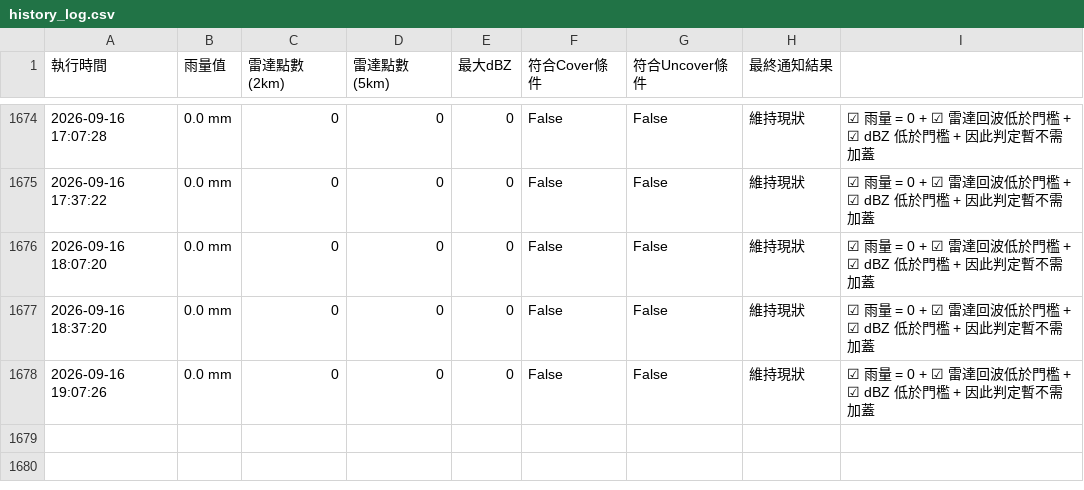
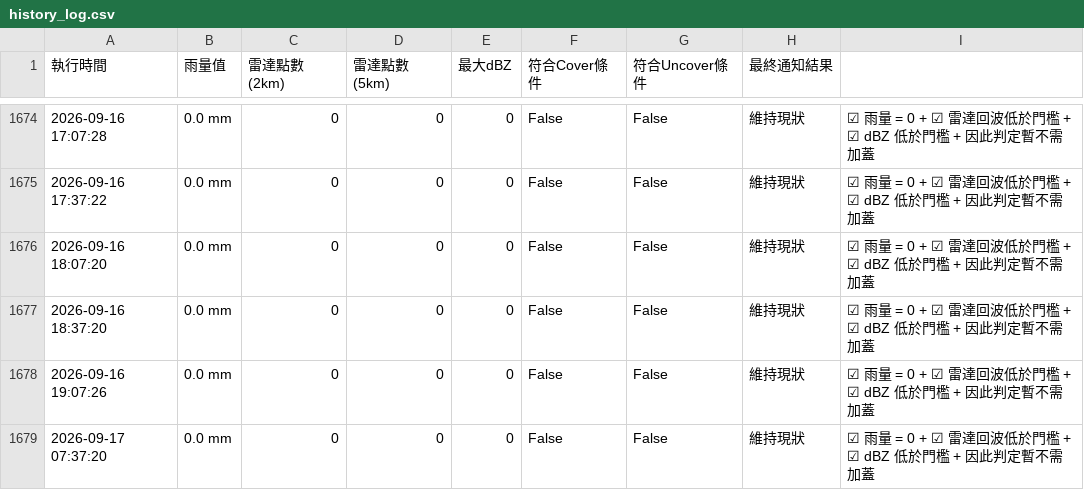
Before and after one commit to fuyoung205122/company-line-notify, a CSV file: history_log.csv, drawn as a sheet; only a part is shown, gaps mark what is left out.

```diff
--- a/history_log.csv
+++ b/history_log.csv
@@ -1678 +1678,2 @@
 2026-09-16 19:07:26,0.0 mm,0,0,0,False,False,維持現狀,☑ 雨量 = 0 + ☑ 雷達回波低於門檻 + ☑ dBZ 低於門檻 + 因此判定暫不需加蓋
+2026-09-17 07:37:20,0.0 mm,0,0,0,False,False,維持現狀,☑ 雨量 = 0 + ☑ 雷達回波低於門檻 + ☑ dBZ 低於門檻 + 因此判定暫不需加蓋
```
Also changed, not shown: 2 other files.
